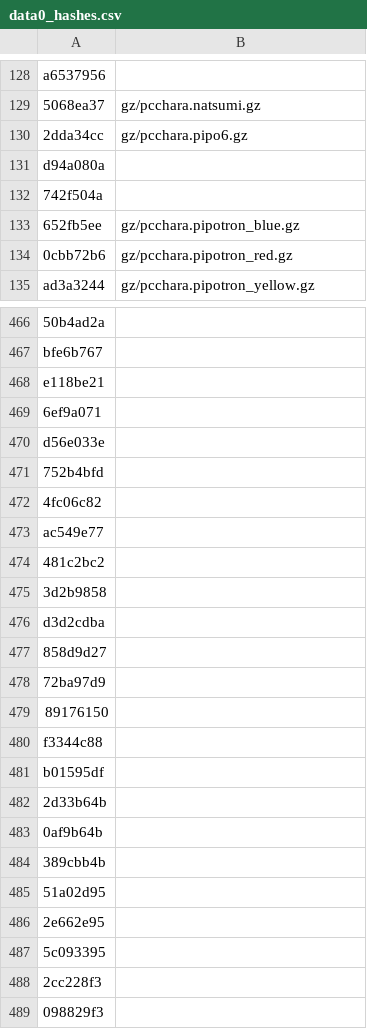
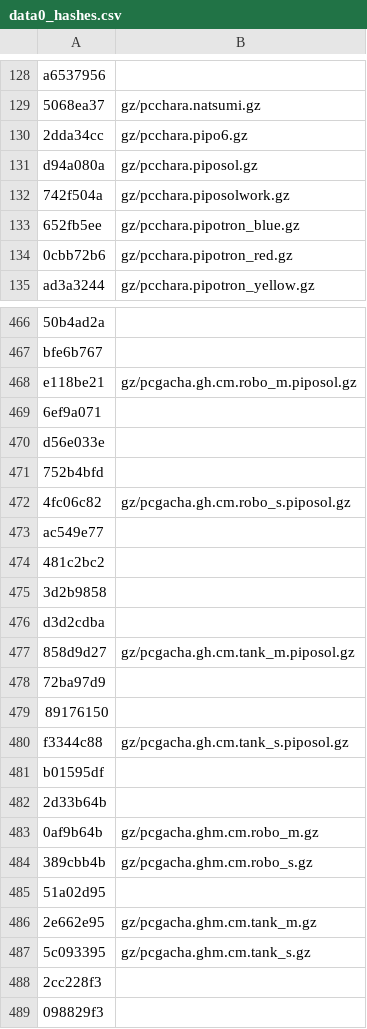
Before and after one commit to Gigahawk/sarugetchu_mm_patcher, a CSV file: data0_hashes.csv, drawn as a sheet; only a part is shown, gaps mark what is left out; the diff covers the shown part only.

Commit message:
doc: add more names to hash csv list

```diff
--- a/data0_hashes.csv
+++ b/data0_hashes.csv
@@ -130,4 +130,4 @@
 "2dda34cc","gz/pcchara.pipo6.gz"
-"d94a080a",""
-"742f504a",""
+"d94a080a","gz/pcchara.piposol.gz"
+"742f504a","gz/pcchara.piposolwork.gz"
 "652fb5ee","gz/pcchara.pipotron_blue.gz"
@@ -467,3 +467,3 @@
 "bfe6b767",""
-"e118be21",""
+"e118be21","gz/pcgacha.gh.cm.robo_m.piposol.gz"
 "6ef9a071",""
@@ -471,3 +471,3 @@
 "752b4bfd",""
-"4fc06c82",""
+"4fc06c82","gz/pcgacha.gh.cm.robo_s.piposol.gz"
 "ac549e77",""
@@ -476,13 +476,13 @@
 "d3d2cdba",""
-"858d9d27",""
+"858d9d27","gz/pcgacha.gh.cm.tank_m.piposol.gz"
 "72ba97d9",""
 "89176150",""
-"f3344c88",""
+"f3344c88","gz/pcgacha.gh.cm.tank_s.piposol.gz"
 "b01595df",""
 "2d33b64b",""
-"0af9b64b",""
-"389cbb4b",""
+"0af9b64b","gz/pcgacha.ghm.cm.robo_m.gz"
+"389cbb4b","gz/pcgacha.ghm.cm.robo_s.gz"
 "51a02d95",""
-"2e662e95",""
-"5c093395",""
+"2e662e95","gz/pcgacha.ghm.cm.tank_m.gz"
+"5c093395","gz/pcgacha.ghm.cm.tank_s.gz"
 "2cc228f3",""
```
Also changed, not shown: 7 edited cells elsewhere in this file.
